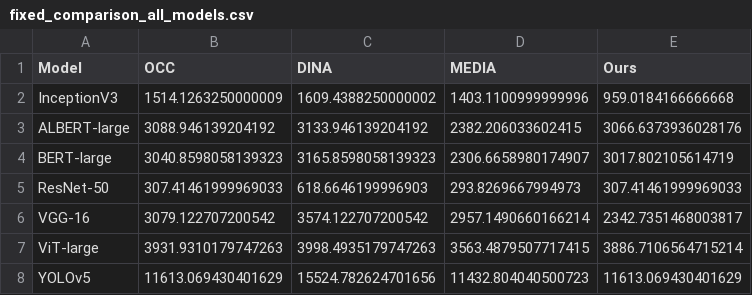
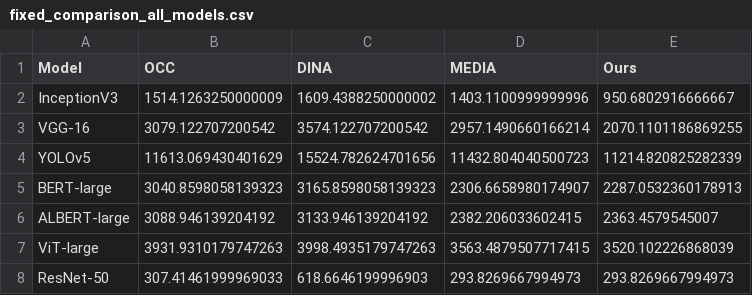
Before and after one commit to 0xkayne/Safe-Parallel_DNN_Inference, a CSV file: exp_results/exp1_fixed_comparison/fixed_comparison_all_models.csv, drawn as a sheet.

```diff
--- a/exp_results/exp1_fixed_comparison/fixed_comparison_all_models.csv
+++ b/exp_results/exp1_fixed_comparison/fixed_comparison_all_models.csv
@@ -1,8 +1,8 @@
 Model,OCC,DINA,MEDIA,Ours
-InceptionV3,1514.1263250000009,1609.4388250000002,1403.1100999999996,959.0184166666668
-ALBERT-large,3088.946139204192,3133.946139204192,2382.206033602415,3066.6373936028176
-BERT-large,3040.8598058139323,3165.8598058139323,2306.6658980174907,3017.802105614719
-ResNet-50,307.41461999969033,618.6646199996903,293.8269667994973,307.41461999969033
-VGG-16,3079.122707200542,3574.122707200542,2957.1490660166214,2342.7351468003817
-ViT-large,3931.9310179747263,3998.4935179747263,3563.4879507717415,3886.7106564715214
-YOLOv5,11613.069430401629,15524.782624701656,11432.804040500723,11613.069430401629
+InceptionV3,1514.1263250000009,1609.4388250000002,1403.1100999999996,950.6802916666667
+VGG-16,3079.122707200542,3574.122707200542,2957.1490660166214,2070.1101186869255
+YOLOv5,11613.069430401629,15524.782624701656,11432.804040500723,11214.820825282339
+BERT-large,3040.8598058139323,3165.8598058139323,2306.6658980174907,2287.0532360178913
+ALBERT-large,3088.946139204192,3133.946139204192,2382.206033602415,2363.4579545007
+ViT-large,3931.9310179747263,3998.4935179747263,3563.4879507717415,3520.102226868039
+ResNet-50,307.41461999969033,618.6646199996903,293.8269667994973,293.8269667994973
```
Also changed, not shown: exp_results/exp2_network_ablation/network_ALBERT-large.csv, exp_results/exp2_network_ablation/network_BERT-large.csv, 23 other files.
